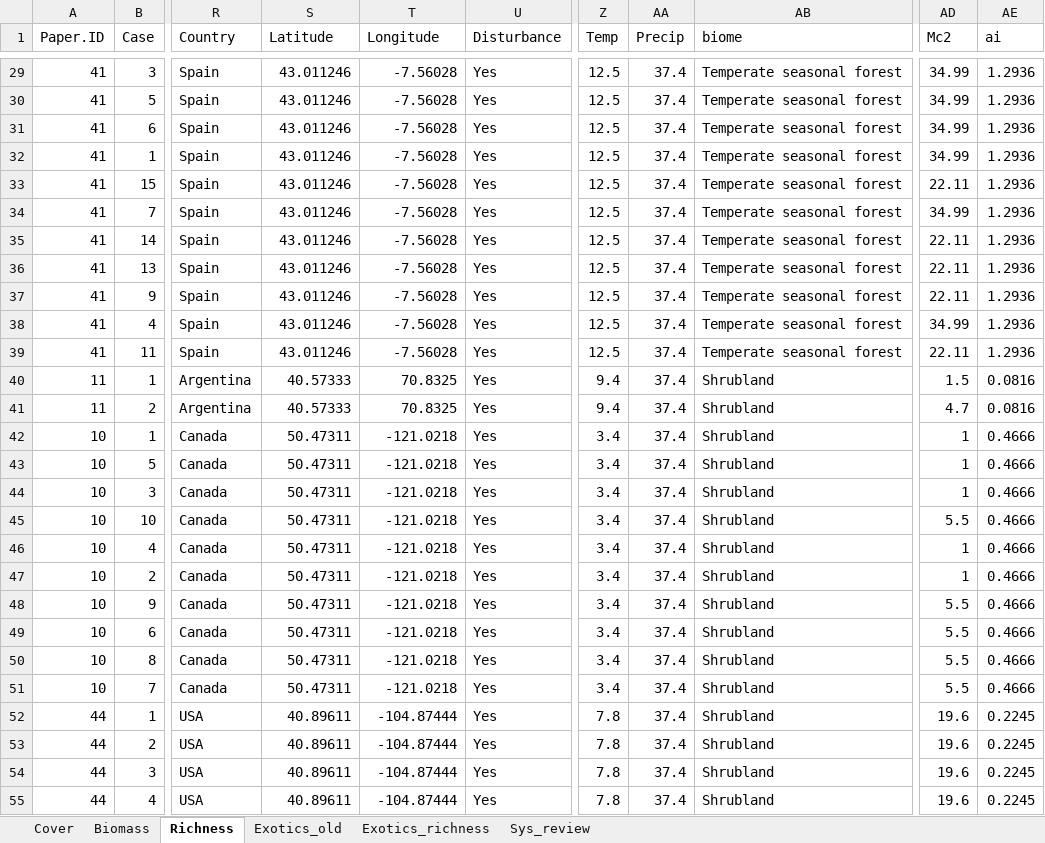
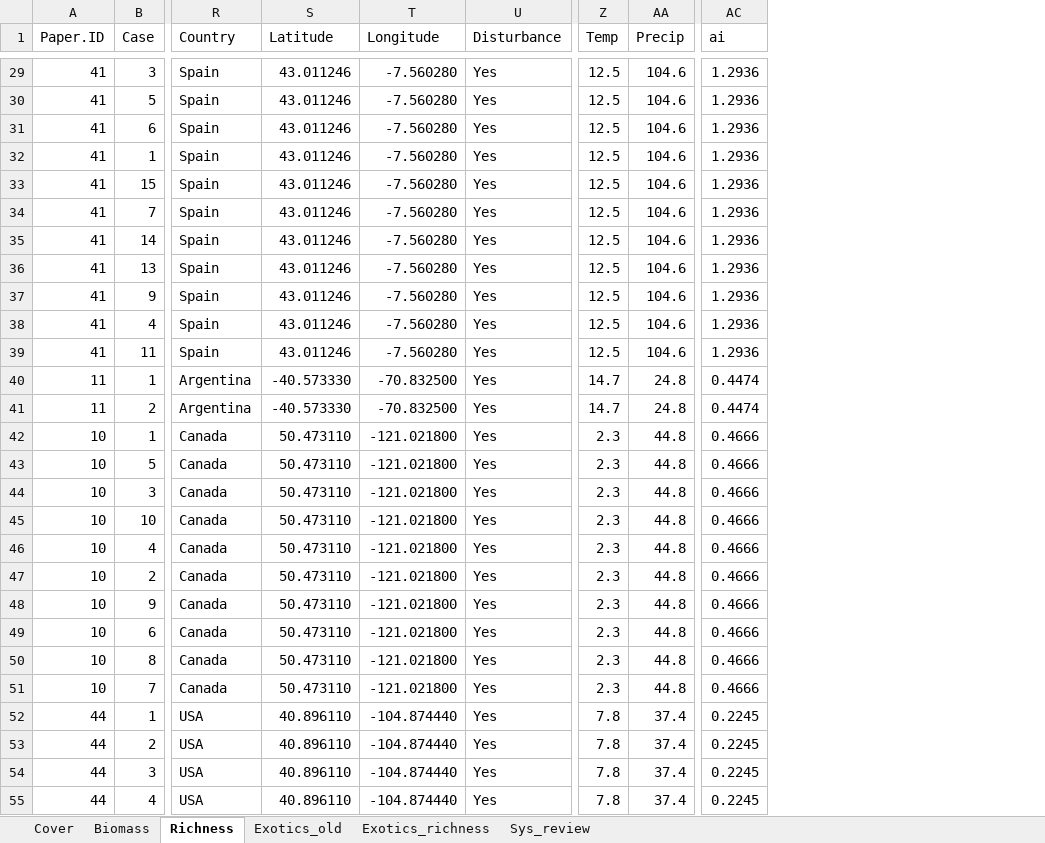
Before and after one commit to ploughel/Grassland-restoration-with-biosolids, an Excel workbook: data_sheets.xlsx, sheet Richness, drawn as a sheet; only a part is shown, gaps mark what is left out; values as stored, in another font and other column widths than the file's, no borders; removed rows and columns are numbered as before the commit, all else as after; the diff covers the shown part only; the diff names each change by its address in the sheet, - before the commit and + after, or states it on an @@ line.

```diff
--- a/data_sheets.xlsx (sheet Richness)
+++ b/data_sheets.xlsx (sheet Richness)
-column AB (biome), rows 29-55: Temperate seasonal forest | Temperate seasonal forest | Temperate seasonal forest | Temperate seasonal forest | Temperate seasonal forest | Temperate seasonal forest | Temperate seasonal forest | Temperate seasonal forest | Temperate seasonal forest | Temperate seasonal forest | Temperate seasonal forest | Shrubland | Shrubland | Shrubland | Shrubland | Shrubland | Shrubland | Shrubland | Shrubland | Shrubland | Shrubland | Shrubland | Shrubland | Shrubland | Shrubland | Shrubland | Shrubland
-column AD (Mc2), rows 29-55: 34.99 | 34.99 | 34.99 | 34.99 | 22.11 | 34.99 | 22.11 | 22.11 | 22.11 | 34.99 | 22.11 | 1.5 | 4.7 | 1 | 1 | 1 | 5.5 | 1 | 1 | 5.5 | 5.5 | 5.5 | 5.5 | 19.6 | 19.6 | 19.6 | 19.6
-T29:T39 (Longitude): -7.56028
+T29:T39 (Longitude): -7.560280
-AA29:AA39 (Precip): 37.4
+AA29:AA39 (Precip): 104.6
-S40:S41 (Latitude): 40.57333
+S40:S41 (Latitude): -40.573330
-T40:T41 (Longitude): 70.8325
+T40:T41 (Longitude): -70.832500
-Z40:Z41 (Temp): 9.4
+Z40:Z41 (Temp): 14.7
-AA40:AA41 (Precip): 37.4
+AA40:AA41 (Precip): 24.8
-AC40:AC41 (ai): 0.0816
+AC40:AC41 (ai): 0.4474
-S42:S51 (Latitude): 50.47311
+S42:S51 (Latitude): 50.473110
-T42:T51 (Longitude): -121.0218
+T42:T51 (Longitude): -121.021800
-Z42:Z51 (Temp): 3.4
+Z42:Z51 (Temp): 2.3
-AA42:AA51 (Precip): 37.4
+AA42:AA51 (Precip): 44.8
-S52:S55 (Latitude): 40.89611
+S52:S55 (Latitude): 40.896110
-T52:T55 (Longitude): -104.87444
+T52:T55 (Longitude): -104.874440
```
Also changed, not shown: 330 edited cells elsewhere in this sheet.
